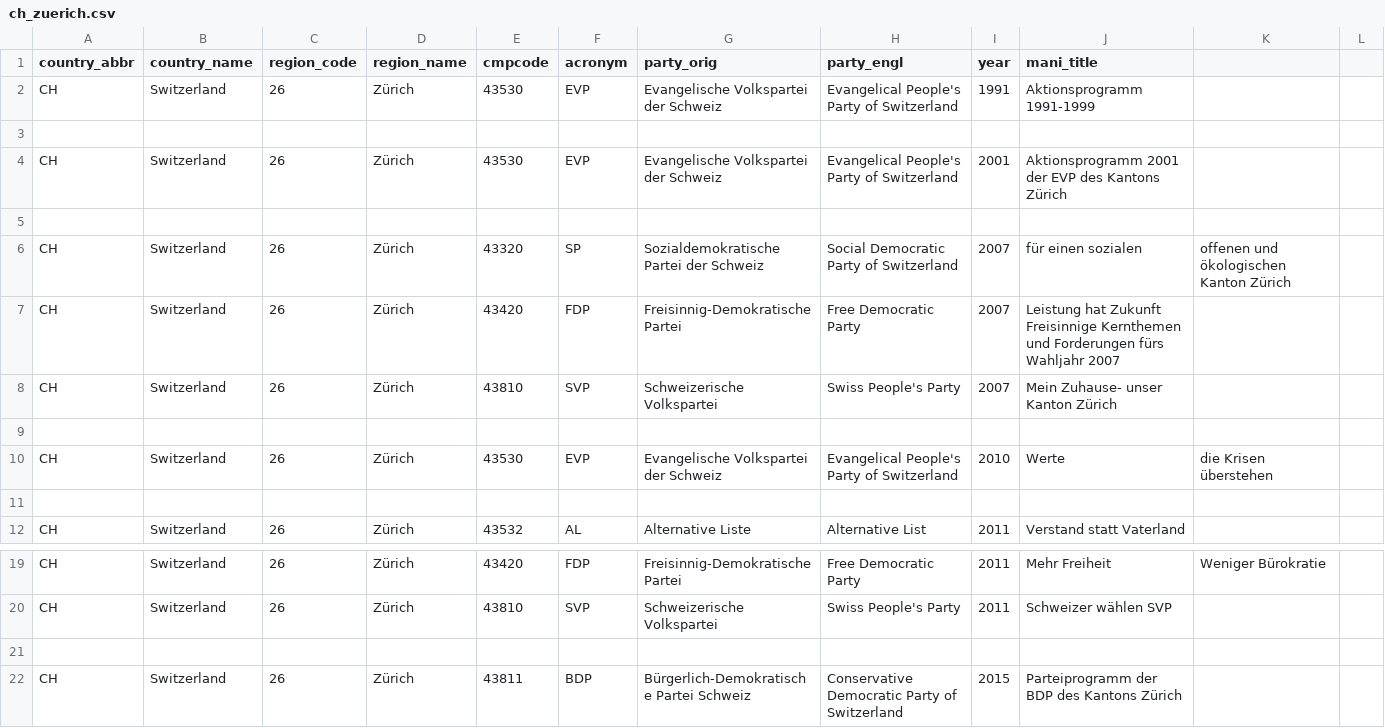
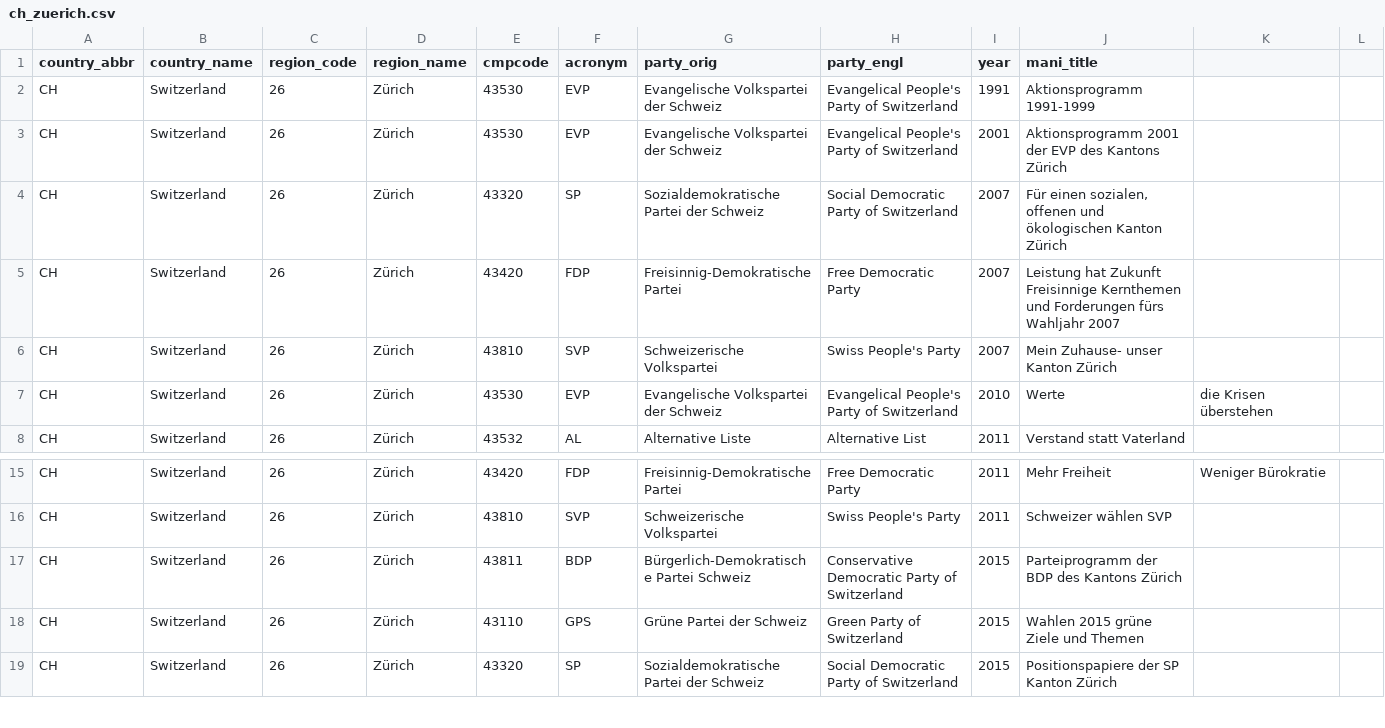
Before and after one commit to julianbernauer/polidoc, a CSV file: regions/switzerland/ch_zuerich.csv, drawn as a sheet; only a part is shown, gaps mark what is left out; the shorter side is filled out with more unchanged rows; removed rows and columns are numbered as before the commit, all else as after; the diff names each change by its address in the sheet, - before the commit and + after, or states it on an @@ line.

Commit message:
Update ch_zuerich.csv

```diff
--- a/regions/switzerland/ch_zuerich.csv
+++ b/regions/switzerland/ch_zuerich.csv
-row 3: (empty)
-row 5: (empty)
-J4 (mani_title): für einen sozialen
+J4 (mani_title): Für einen sozialen, offenen und ökologischen Kanton Zürich
-K4: offenen und ökologischen Kanton Zürich
+K4: (empty)
-row 9: (empty)
-row 11: (empty)
-row 21: (empty)
```
